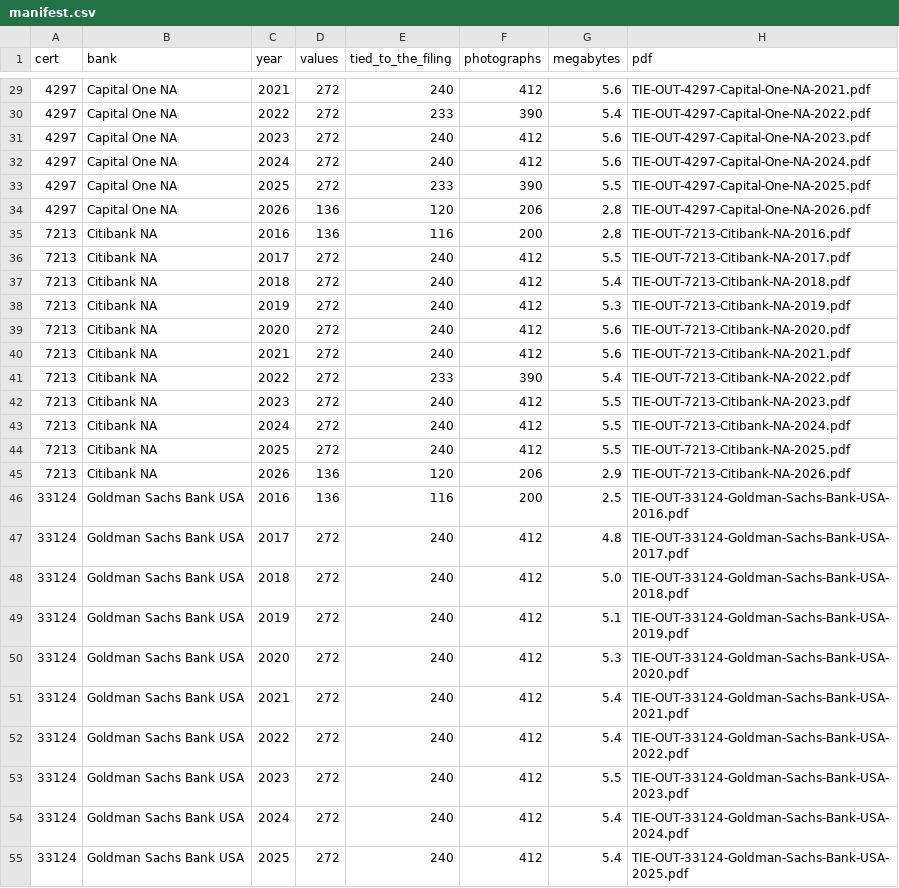
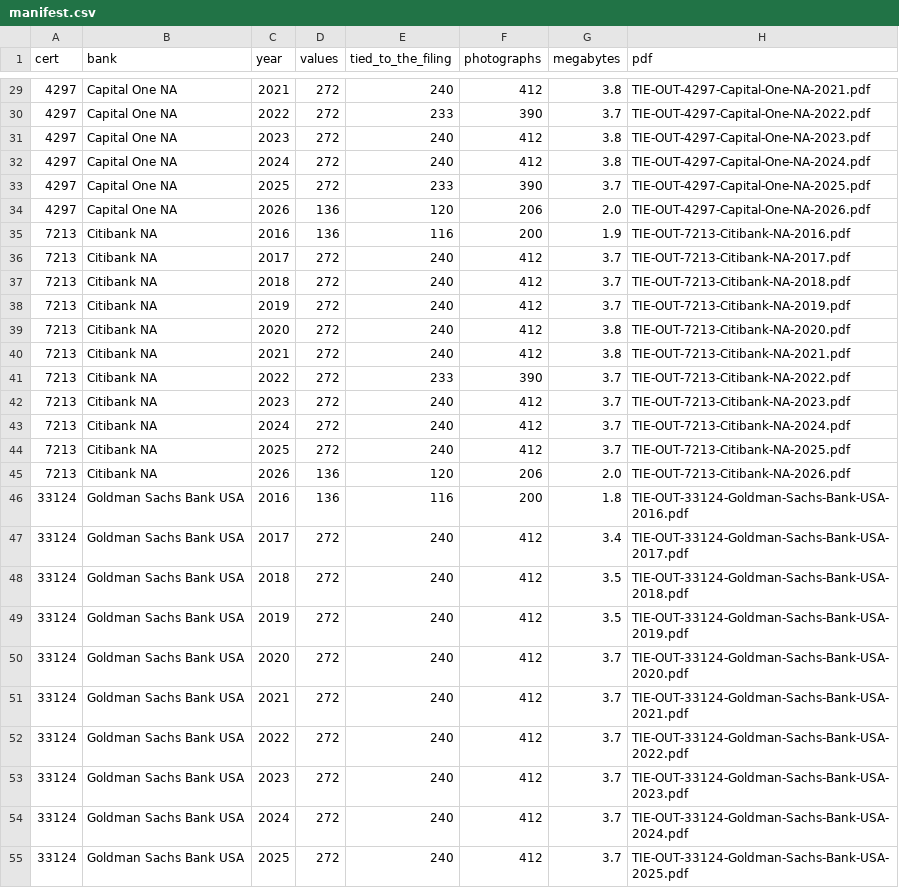
Before and after one commit to AJSethuraman/SATC, a CSV file: credit-suite/docs/tie-out/banks-10y-2026-09-05/manifest.csv, drawn as a sheet; only a part is shown, gaps mark what is left out; the diff covers the shown part only.

```diff
--- a/credit-suite/docs/tie-out/banks-10y-2026-09-05/manifest.csv
+++ b/credit-suite/docs/tie-out/banks-10y-2026-09-05/manifest.csv
@@ -29,27 +29,27 @@ cert,bank,year,values,tied_to_the_filing,photographs,megabytes,pdf
-4297,Capital One NA,2021,272,240,412,5.6,TIE-OUT-4297-Capital-One-NA-2021.pdf
-4297,Capital One NA,2022,272,233,390,5.4,TIE-OUT-4297-Capital-One-NA-2022.pdf
-4297,Capital One NA,2023,272,240,412,5.6,TIE-OUT-4297-Capital-One-NA-2023.pdf
-4297,Capital One NA,2024,272,240,412,5.6,TIE-OUT-4297-Capital-One-NA-2024.pdf
-4297,Capital One NA,2025,272,233,390,5.5,TIE-OUT-4297-Capital-One-NA-2025.pdf
-4297,Capital One NA,2026,136,120,206,2.8,TIE-OUT-4297-Capital-One-NA-2026.pdf
-7213,Citibank NA,2016,136,116,200,2.8,TIE-OUT-7213-Citibank-NA-2016.pdf
-7213,Citibank NA,2017,272,240,412,5.5,TIE-OUT-7213-Citibank-NA-2017.pdf
-7213,Citibank NA,2018,272,240,412,5.4,TIE-OUT-7213-Citibank-NA-2018.pdf
-7213,Citibank NA,2019,272,240,412,5.3,TIE-OUT-7213-Citibank-NA-2019.pdf
-7213,Citibank NA,2020,272,240,412,5.6,TIE-OUT-7213-Citibank-NA-2020.pdf
-7213,Citibank NA,2021,272,240,412,5.6,TIE-OUT-7213-Citibank-NA-2021.pdf
-7213,Citibank NA,2022,272,233,390,5.4,TIE-OUT-7213-Citibank-NA-2022.pdf
-7213,Citibank NA,2023,272,240,412,5.5,TIE-OUT-7213-Citibank-NA-2023.pdf
-7213,Citibank NA,2024,272,240,412,5.5,TIE-OUT-7213-Citibank-NA-2024.pdf
-7213,Citibank NA,2025,272,240,412,5.5,TIE-OUT-7213-Citibank-NA-2025.pdf
-7213,Citibank NA,2026,136,120,206,2.9,TIE-OUT-7213-Citibank-NA-2026.pdf
-33124,Goldman Sachs Bank USA,2016,136,116,200,2.5,TIE-OUT-33124-Goldman-Sachs-Bank-USA-2016.pdf
-33124,Goldman Sachs Bank USA,2017,272,240,412,4.8,TIE-OUT-33124-Goldman-Sachs-Bank-USA-2017.pdf
-33124,Goldman Sachs Bank USA,2018,272,240,412,5.0,TIE-OUT-33124-Goldman-Sachs-Bank-USA-2018.pdf
-33124,Goldman Sachs Bank USA,2019,272,240,412,5.1,TIE-OUT-33124-Goldman-Sachs-Bank-USA-2019.pdf
-33124,Goldman Sachs Bank USA,2020,272,240,412,5.3,TIE-OUT-33124-Goldman-Sachs-Bank-USA-2020.pdf
-33124,Goldman Sachs Bank USA,2021,272,240,412,5.4,TIE-OUT-33124-Goldman-Sachs-Bank-USA-2021.pdf
-33124,Goldman Sachs Bank USA,2022,272,240,412,5.4,TIE-OUT-33124-Goldman-Sachs-Bank-USA-2022.pdf
-33124,Goldman Sachs Bank USA,2023,272,240,412,5.5,TIE-OUT-33124-Goldman-Sachs-Bank-USA-2023.pdf
-33124,Goldman Sachs Bank USA,2024,272,240,412,5.4,TIE-OUT-33124-Goldman-Sachs-Bank-USA-2024.pdf
-33124,Goldman Sachs Bank USA,2025,272,240,412,5.4,TIE-OUT-33124-Goldman-Sachs-Bank-USA-2025.pdf
+4297,Capital One NA,2021,272,240,412,3.8,TIE-OUT-4297-Capital-One-NA-2021.pdf
+4297,Capital One NA,2022,272,233,390,3.7,TIE-OUT-4297-Capital-One-NA-2022.pdf
+4297,Capital One NA,2023,272,240,412,3.8,TIE-OUT-4297-Capital-One-NA-2023.pdf
+4297,Capital One NA,2024,272,240,412,3.8,TIE-OUT-4297-Capital-One-NA-2024.pdf
+4297,Capital One NA,2025,272,233,390,3.7,TIE-OUT-4297-Capital-One-NA-2025.pdf
+4297,Capital One NA,2026,136,120,206,2.0,TIE-OUT-4297-Capital-One-NA-2026.pdf
+7213,Citibank NA,2016,136,116,200,1.9,TIE-OUT-7213-Citibank-NA-2016.pdf
+7213,Citibank NA,2017,272,240,412,3.7,TIE-OUT-7213-Citibank-NA-2017.pdf
+7213,Citibank NA,2018,272,240,412,3.7,TIE-OUT-7213-Citibank-NA-2018.pdf
+7213,Citibank NA,2019,272,240,412,3.7,TIE-OUT-7213-Citibank-NA-2019.pdf
+7213,Citibank NA,2020,272,240,412,3.8,TIE-OUT-7213-Citibank-NA-2020.pdf
+7213,Citibank NA,2021,272,240,412,3.8,TIE-OUT-7213-Citibank-NA-2021.pdf
+7213,Citibank NA,2022,272,233,390,3.7,TIE-OUT-7213-Citibank-NA-2022.pdf
+7213,Citibank NA,2023,272,240,412,3.7,TIE-OUT-7213-Citibank-NA-2023.pdf
+7213,Citibank NA,2024,272,240,412,3.7,TIE-OUT-7213-Citibank-NA-2024.pdf
+7213,Citibank NA,2025,272,240,412,3.7,TIE-OUT-7213-Citibank-NA-2025.pdf
+7213,Citibank NA,2026,136,120,206,2.0,TIE-OUT-7213-Citibank-NA-2026.pdf
+33124,Goldman Sachs Bank USA,2016,136,116,200,1.8,TIE-OUT-33124-Goldman-Sachs-Bank-USA-2016.pdf
+33124,Goldman Sachs Bank USA,2017,272,240,412,3.4,TIE-OUT-33124-Goldman-Sachs-Bank-USA-2017.pdf
+33124,Goldman Sachs Bank USA,2018,272,240,412,3.5,TIE-OUT-33124-Goldman-Sachs-Bank-USA-2018.pdf
+33124,Goldman Sachs Bank USA,2019,272,240,412,3.5,TIE-OUT-33124-Goldman-Sachs-Bank-USA-2019.pdf
+33124,Goldman Sachs Bank USA,2020,272,240,412,3.7,TIE-OUT-33124-Goldman-Sachs-Bank-USA-2020.pdf
+33124,Goldman Sachs Bank USA,2021,272,240,412,3.7,TIE-OUT-33124-Goldman-Sachs-Bank-USA-2021.pdf
+33124,Goldman Sachs Bank USA,2022,272,240,412,3.7,TIE-OUT-33124-Goldman-Sachs-Bank-USA-2022.pdf
+33124,Goldman Sachs Bank USA,2023,272,240,412,3.7,TIE-OUT-33124-Goldman-Sachs-Bank-USA-2023.pdf
+33124,Goldman Sachs Bank USA,2024,272,240,412,3.7,TIE-OUT-33124-Goldman-Sachs-Bank-USA-2024.pdf
+33124,Goldman Sachs Bank USA,2025,272,240,412,3.7,TIE-OUT-33124-Goldman-Sachs-Bank-USA-2025.pdf
```
Also changed, not shown: 105 edited cells elsewhere in this file, 8 other files.
